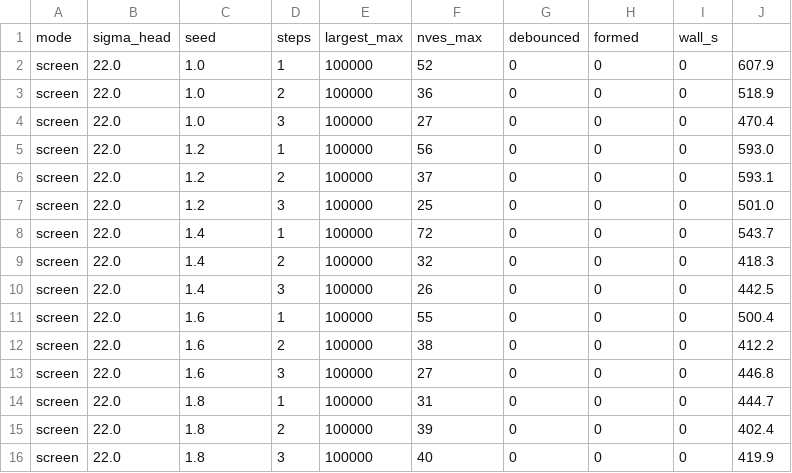
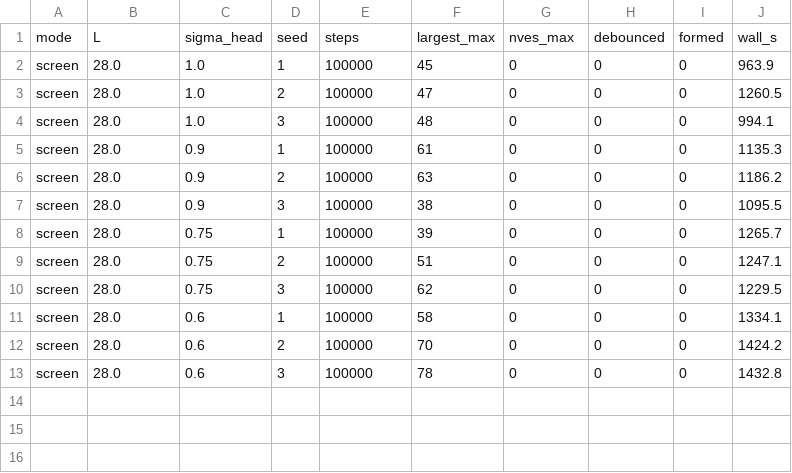
Before and after one commit to Zarand3r/quorum, a TSV file: projects/vivarium/docs/results/head_area_sweep.tsv, drawn as a sheet.

```diff
--- a/projects/vivarium/docs/results/head_area_sweep.tsv
+++ b/projects/vivarium/docs/results/head_area_sweep.tsv
@@ -1,16 +1,13 @@
-mode	sigma_head	seed	steps	largest_max	nves_max	debounced	formed	wall_s
-screen	22.0	1.0	1	100000	52	0	0	0	607.9
-screen	22.0	1.0	2	100000	36	0	0	0	518.9
-screen	22.0	1.0	3	100000	27	0	0	0	470.4
-screen	22.0	1.2	1	100000	56	0	0	0	593.0
-screen	22.0	1.2	2	100000	37	0	0	0	593.1
-screen	22.0	1.2	3	100000	25	0	0	0	501.0
-screen	22.0	1.4	1	100000	72	0	0	0	543.7
-screen	22.0	1.4	2	100000	32	0	0	0	418.3
-screen	22.0	1.4	3	100000	26	0	0	0	442.5
-screen	22.0	1.6	1	100000	55	0	0	0	500.4
-screen	22.0	1.6	2	100000	38	0	0	0	412.2
-screen	22.0	1.6	3	100000	27	0	0	0	446.8
-screen	22.0	1.8	1	100000	31	0	0	0	444.7
-screen	22.0	1.8	2	100000	39	0	0	0	402.4
-screen	22.0	1.8	3	100000	40	0	0	0	419.9
+mode	L	sigma_head	seed	steps	largest_max	nves_max	debounced	formed	wall_s
+screen	28.0	1.0	1	100000	45	0	0	0	963.9
+screen	28.0	1.0	2	100000	47	0	0	0	1260.5
+screen	28.0	1.0	3	100000	48	0	0	0	994.1
+screen	28.0	0.9	1	100000	61	0	0	0	1135.3
+screen	28.0	0.9	2	100000	63	0	0	0	1186.2
+screen	28.0	0.9	3	100000	38	0	0	0	1095.5
+screen	28.0	0.75	1	100000	39	0	0	0	1265.7
+screen	28.0	0.75	2	100000	51	0	0	0	1247.1
+screen	28.0	0.75	3	100000	62	0	0	0	1229.5
+screen	28.0	0.6	1	100000	58	0	0	0	1334.1
+screen	28.0	0.6	2	100000	70	0	0	0	1424.2
+screen	28.0	0.6	3	100000	78	0	0	0	1432.8
```
Also changed, not shown: 3 other files.
